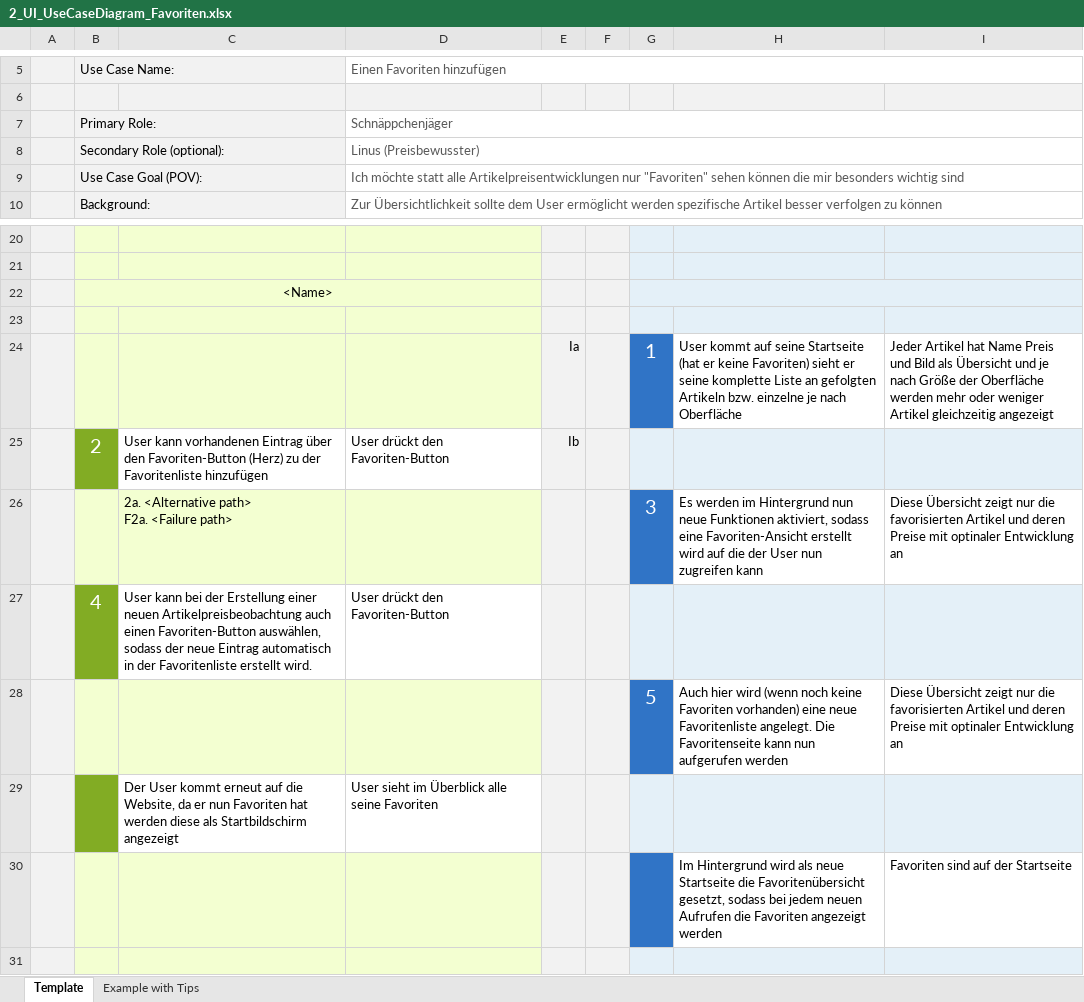
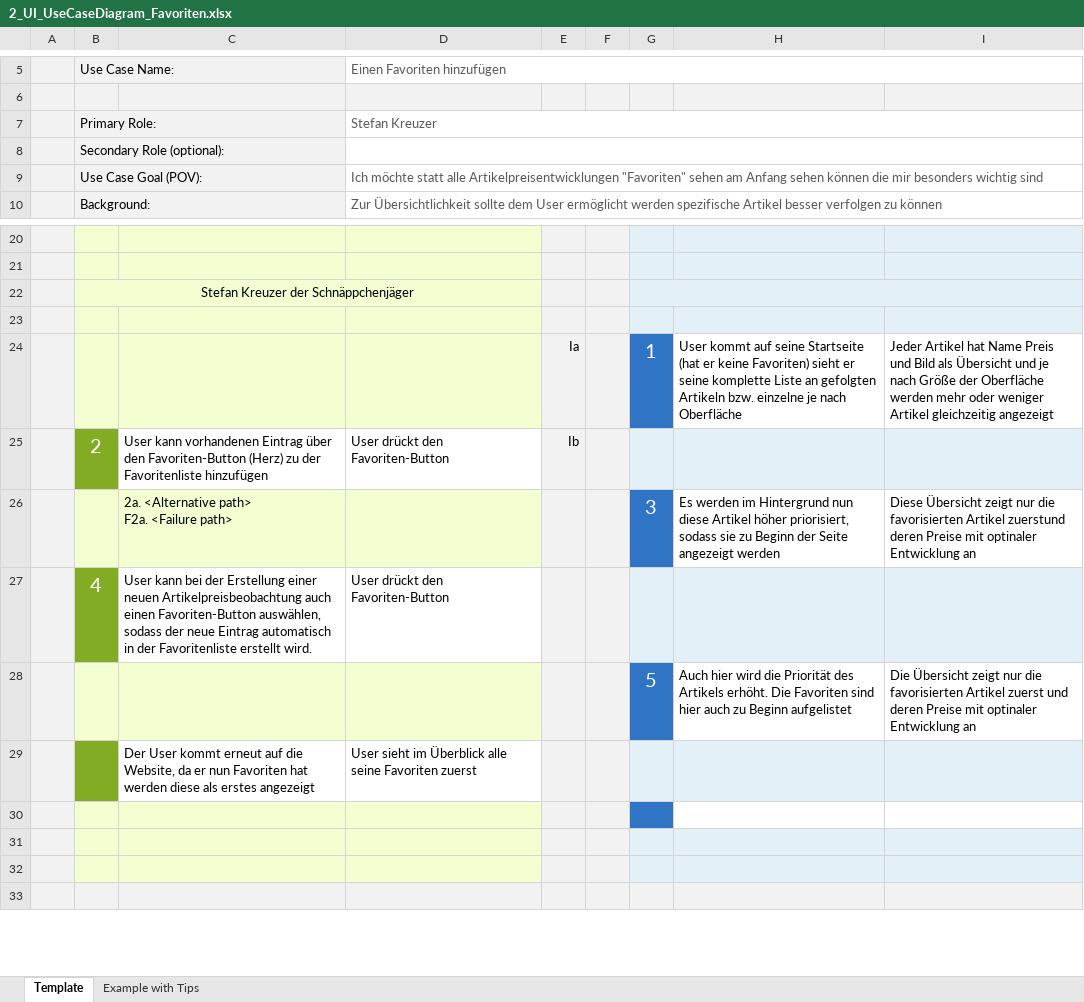
Before and after one commit to JavanXD/YAAW-Pricetracker, an Excel workbook: Doku/Use Case Diagramme/2_UI_UseCaseDiagram_Favoriten.xlsx, sheet Template, drawn as a sheet; only a part is shown, gaps mark what is left out; the shorter side is filled out with more unchanged rows; values as stored, in another font and other column widths than the file's, no borders; charts and pictures not drawn; the diff names each change by its address in the sheet, - before the commit and + after, or states it on an @@ line.

Commit message:
Update usecase um test darauf aufzubauen

```diff
--- a/Doku/Use Case Diagramme/2_UI_UseCaseDiagram_Favoriten.xlsx (sheet Template)
+++ b/Doku/Use Case Diagramme/2_UI_UseCaseDiagram_Favoriten.xlsx (sheet Template)
-D7: Schnäppchenjäger
+D7: Stefan Kreuzer
-D8: Linus (Preisbewusster)
+D8: (empty)
-D9: …alle Artikelpreisentwicklungen nur "Favoriten" sehen können…
+D9: …alle Artikelpreisentwicklungen "Favoriten" sehen am Anfang sehen können…
-B22: <Name>
+B22: Stefan Kreuzer der Schnäppchenjäger
-H26: …Hintergrund nun neue Funktionen aktiviert, sodass eine Favoriten-Ansicht erstellt wird auf die der User nun zugreifen kann
+H26: …Hintergrund nun diese Artikel höher priorisiert, sodass sie zu Beginn der Seite angezeigt werden
-I26: …favorisierten Artikel und deren Preise…
+I26: …favorisierten Artikel zuerstund deren Preise…
-H28: …hier wird (wenn noch keine Favoriten vorhanden) eine neue Favoritenliste angelegt. Die Favoritenseite kann nun aufgerufen werden
+H28: …hier wird die Priorität des Artikels erhöht. Die Favoriten sind hier auch zu Beginn aufgelistet
-I28: Diese Übersicht zeigt nur die favorisierten Artikel und deren…
+I28: Die Übersicht zeigt nur die favorisierten Artikel zuerst und deren…
-C29: …diese als Startbildschirm angezeigt
+C29: …diese als erstes angezeigt
-D29: …seine Favoriten
+D29: …seine Favoriten zuerst
-row 30:  |  |  |  |  |  |  | Im Hintergrund wird als neue Startseite die Favoritenübersicht gesetzt, sodass bei jedem neuen Aufrufen die Favoriten angezeigt werden | Favoriten sind auf der Startseite
+row 30: (empty)
```
Also changed, not shown: charts or pictures.
